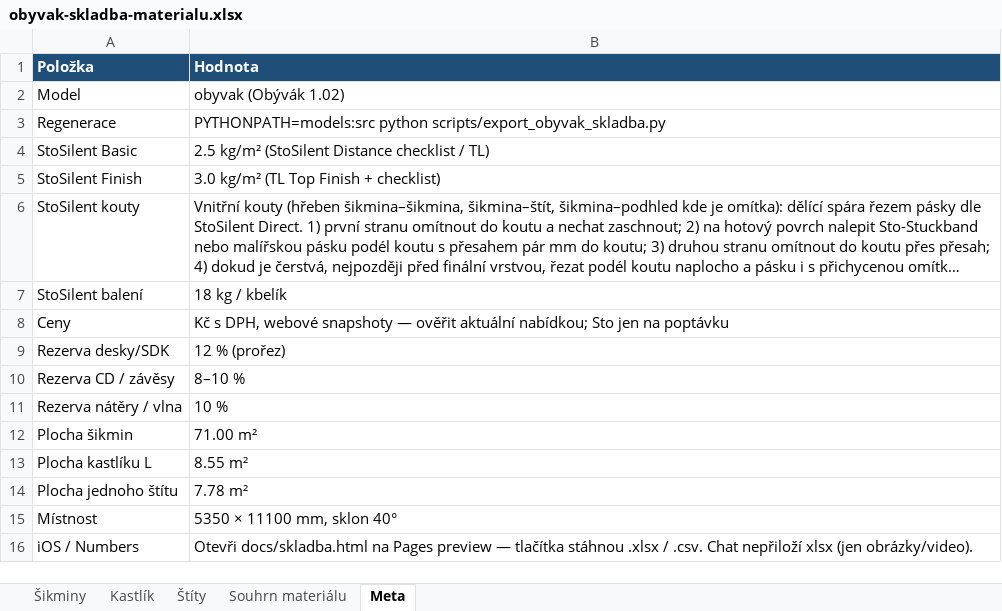
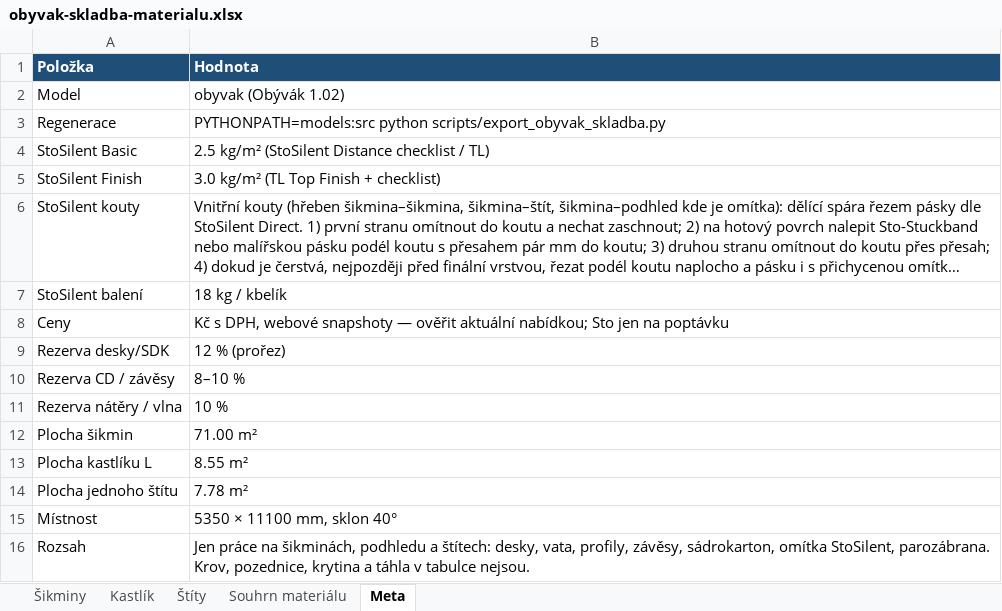
Before and after one commit to pteasima/Blueprints, an Excel workbook: docs/obyvak-skladba-materialu.xlsx, sheet Meta, drawn as a sheet; long unchanged cells end in …; values as stored, in another font and other column widths than the file's, no borders; removed rows and columns are numbered as before the commit, all else as after; the diff names each change by its address in the sheet, - before the commit and + after, or states it on an @@ line.

```diff
--- a/docs/obyvak-skladba-materialu.xlsx (sheet Meta)
+++ b/docs/obyvak-skladba-materialu.xlsx (sheet Meta)
-row 16: iOS / Numbers | Otevři docs/skladba.html na Pages preview — tlačítka stáhnou .xlsx / .csv. Chat nepřiloží xlsx (jen obrázky/video).
+row 16: Rozsah | Jen práce na šikminách, podhledu a štítech: desky, vata, profily, závěsy, sádrokarton, omítka StoSilent, parozábrana. Krov, pozednice, krytina a táhla v tabulce nejsou.
```
Also changed, not shown: sheet Souhrn materiálu, sheet Šikminy, sheet Kastlík, sheet Štíty, 6 other files.
